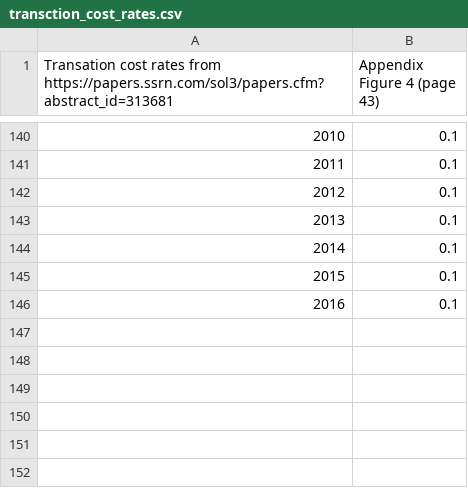
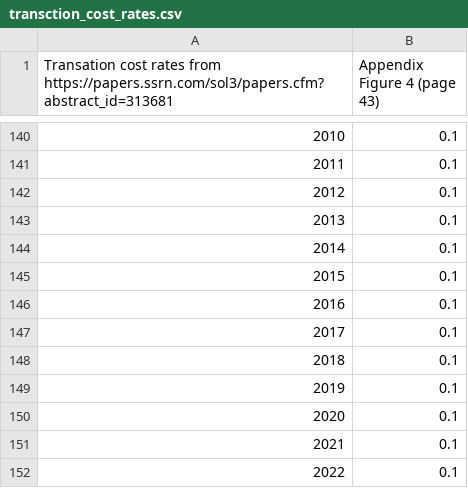
Before and after one commit to yegg/sell-and-hold, a CSV file: data/transction_cost_rates.csv, drawn as a sheet; only a part is shown, gaps mark what is left out; the diff names each change by its address in the sheet, - before the commit and + after, or states it on an @@ line.

```diff
--- a/data/transction_cost_rates.csv
+++ b/data/transction_cost_rates.csv
+row 147: 2017 | 0.1
+row 148: 2018 | 0.1
+row 149: 2019 | 0.1
+row 150: 2020 | 0.1
+row 151: 2021 | 0.1
+row 152: 2022 | 0.1
```
Also changed, not shown: data/capital_gains_max_tax_rates.csv, data/dividend_max_tax_rates.csv, 2 other files.
